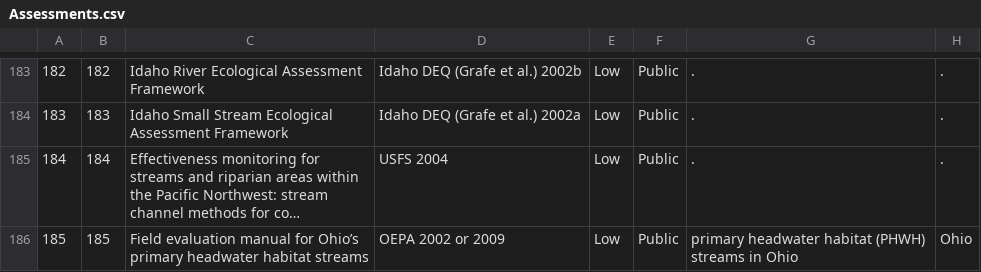
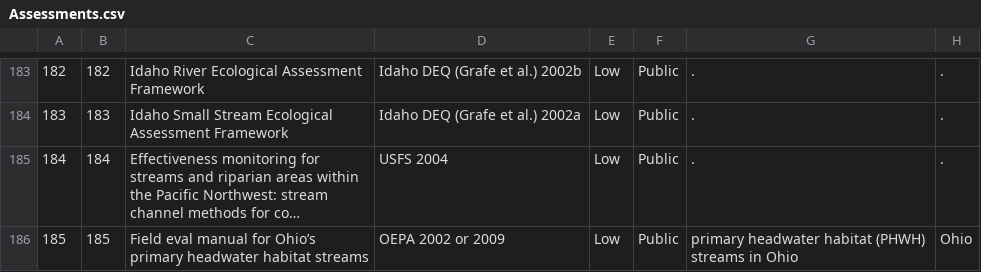
Before and after one commit to USACE-WRISES/RiverEngineeringResourcesDB, a CSV file: Assessments.csv, drawn as a sheet; only a part is shown, gaps mark what is left out; long unchanged cells end in …; the diff names each change by its address in the sheet, - before the commit and + after, or states it on an @@ line.

Commit message:
Update Assessments.csv

```diff
--- a/Assessments.csv
+++ b/Assessments.csv
-C186: Field evaluation manual for…
+C186: Field eval manual for…
```
